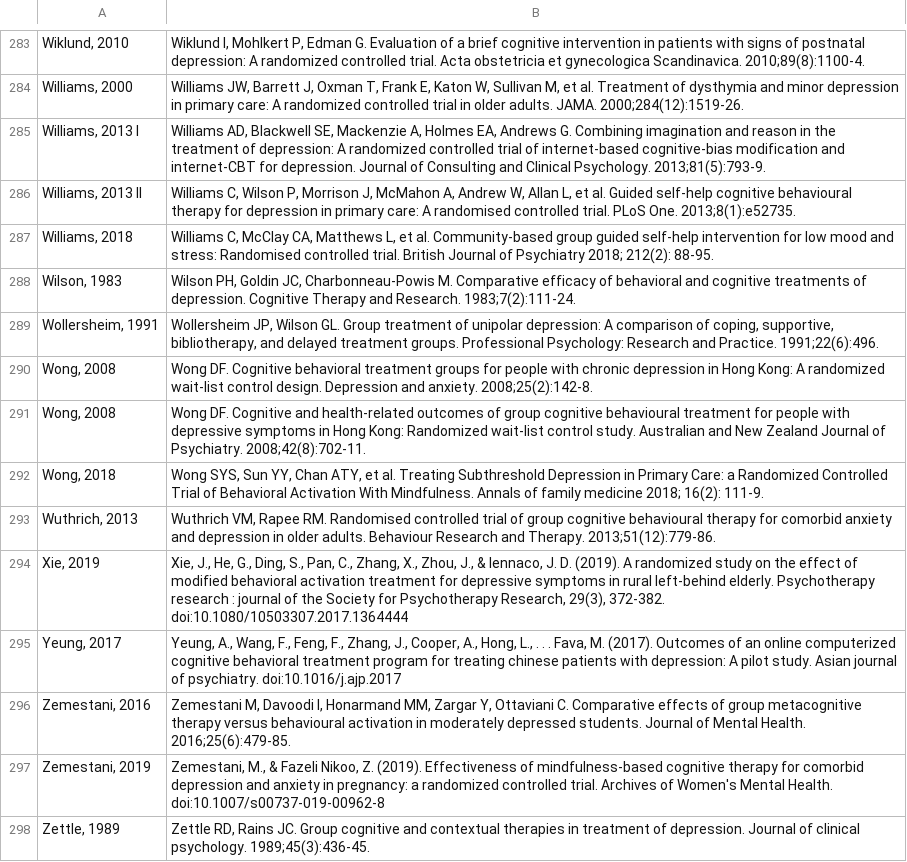
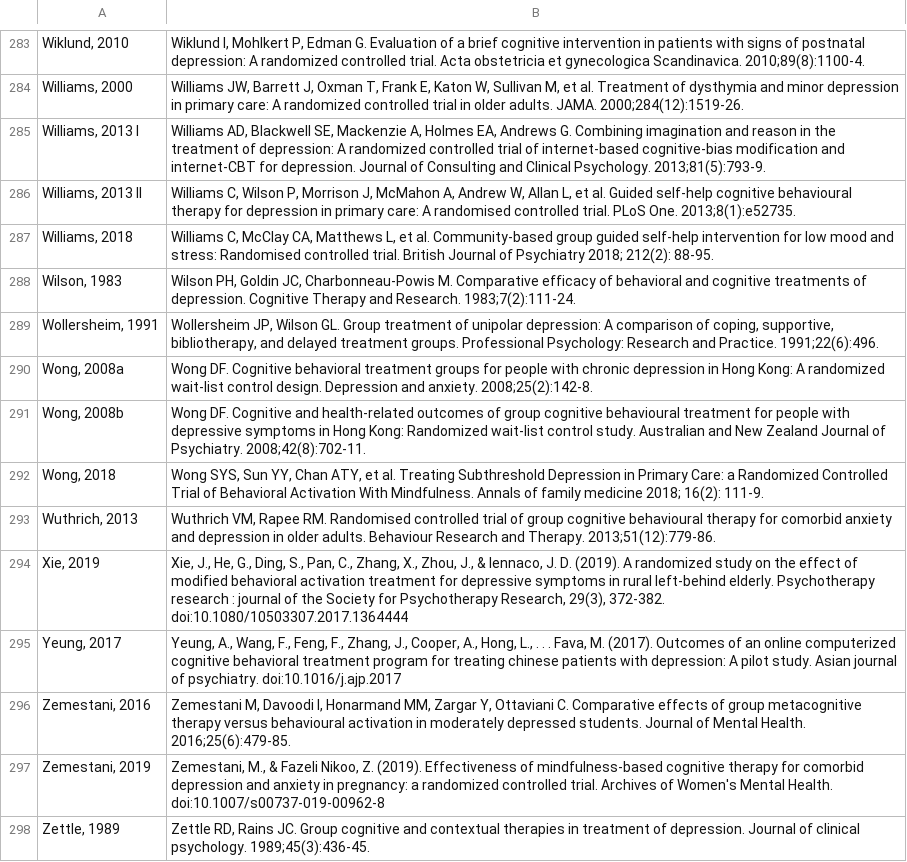
Before and after one commit to fredrikanesten-arch/network_meta_regression, a CSV file: sheet2_cuijpers_included_not_in_mmc3_ms_included.csv, drawn as a sheet; only a part is shown, gaps mark what is left out.

```diff
--- a/sheet2_cuijpers_included_not_in_mmc3_ms_included.csv
+++ b/sheet2_cuijpers_included_not_in_mmc3_ms_included.csv
@@ -289,4 +289,4 @@
 "Wollersheim, 1991","Wollersheim JP, Wilson GL. Group treatment of unipolar depression: A comparison of coping, supportive, bibliotherapy, and delayed treatment groups. Professional Psychology: Research and Practice. 1991;22(6):496."
-"Wong, 2008","Wong DF. Cognitive behavioral treatment groups for people with chronic depression in Hong Kong: A randomized wait-list control design. Depression and anxiety. 2008;25(2):142-8."
-"Wong, 2008","Wong DF. Cognitive and health-related outcomes of group cognitive behavioural treatment for people with depressive symptoms in Hong Kong: Randomized wait-list control study. Australian and New Zealand Journal of Psychiatry. 2008;42(8):702-11."
+"Wong, 2008a","Wong DF. Cognitive behavioral treatment groups for people with chronic depression in Hong Kong: A randomized wait-list control design. Depression and anxiety. 2008;25(2):142-8."
+"Wong, 2008b","Wong DF. Cognitive and health-related outcomes of group cognitive behavioural treatment for people with depressive symptoms in Hong Kong: Randomized wait-list control study. Australian and New Zealand Journal of Psychiatry. 2008;42(8):702-11."
 "Wong, 2018","Wong SYS, Sun YY, Chan ATY, et al. Treating Subthreshold Depression in Primary Care: a Randomized Controlled Trial of Behavioral Activation With Mindfulness. Annals of family medicine 2018; 16(2): 111‐9."
```
